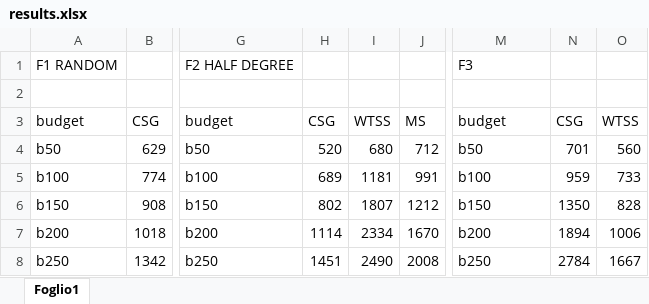
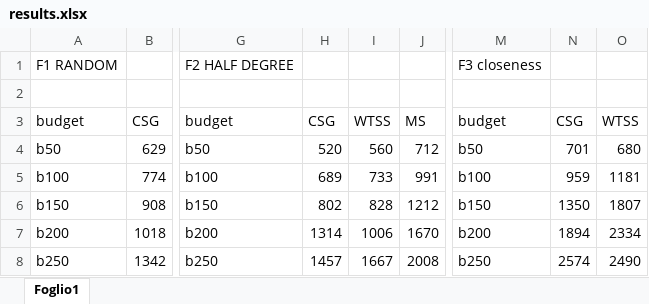
Before and after one commit to frapiocov/influence_diffusion, an Excel workbook: data/results.xlsx, sheet Foglio1, drawn as a sheet; only a part is shown, gaps mark what is left out; values as stored, in another font and other column widths than the file's, no borders; the diff names each change by its address in the sheet, - before the commit and + after, or states it on an @@ line.

```diff
--- a/data/results.xlsx (sheet Foglio1)
+++ b/data/results.xlsx (sheet Foglio1)
-M1: F3
+M1: F3 closeness
-I4: 680
+I4: 560
-O4: 560
+O4: 680
-I5: 1181
+I5: 733
-O5: 733
+O5: 1181
-I6: 1807
+I6: 828
-O6: 828
+O6: 1807
-H7: 1114
+H7: 1314
-I7: 2334
+I7: 1006
-O7: 1006
+O7: 2334
-H8: 1451
+H8: 1457
-I8: 2490
+I8: 1667
-N8: 2784
+N8: 2574
-O8: 1667
+O8: 2490
```
Also changed, not shown: 7 other files.
